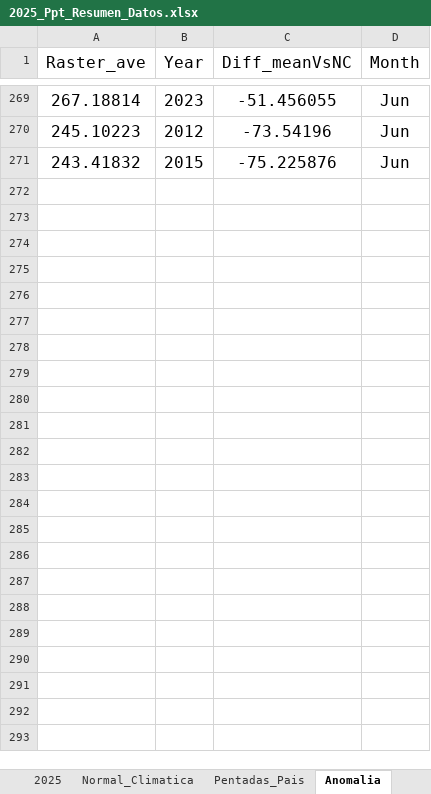
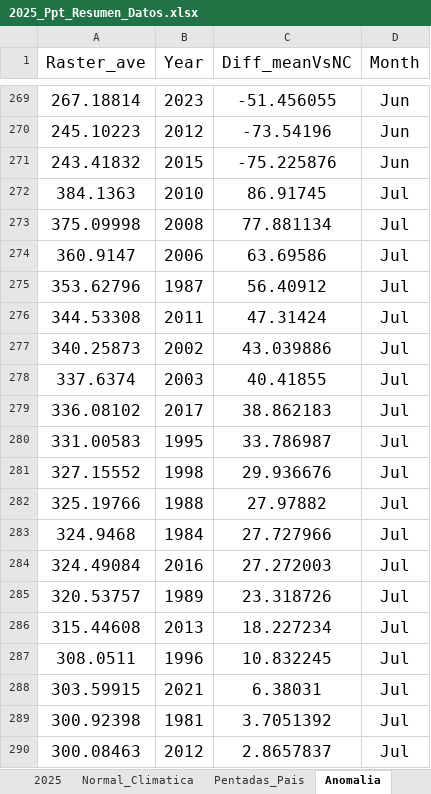
Before and after one commit to jaime27ortega/Clima_Agua_Panama, an Excel workbook: Precipitacion/2025/2025_Ppt_Resumen_Datos.xlsx, sheet Anomalia, drawn as a sheet; only a part is shown, gaps mark what is left out; values as stored, in another font and other column widths than the file's, no borders; the diff covers the shown part only; the diff names each change by its address in the sheet, - before the commit and + after, or states it on an @@ line.

```diff
--- a/Precipitacion/2025/2025_Ppt_Resumen_Datos.xlsx (sheet Anomalia)
+++ b/Precipitacion/2025/2025_Ppt_Resumen_Datos.xlsx (sheet Anomalia)
+row 272: 384.1363 | 2010 | 86.91745 | Jul
+row 273: 375.09998 | 2008 | 77.881134 | Jul
+row 274: 360.9147 | 2006 | 63.69586 | Jul
+row 275: 353.62796 | 1987 | 56.40912 | Jul
+row 276: 344.53308 | 2011 | 47.31424 | Jul
+row 277: 340.25873 | 2002 | 43.039886 | Jul
+row 278: 337.6374 | 2003 | 40.41855 | Jul
+row 279: 336.08102 | 2017 | 38.862183 | Jul
+row 280: 331.00583 | 1995 | 33.786987 | Jul
+row 281: 327.15552 | 1998 | 29.936676 | Jul
+row 282: 325.19766 | 1988 | 27.97882 | Jul
+row 283: 324.9468 | 1984 | 27.727966 | Jul
+row 284: 324.49084 | 2016 | 27.272003 | Jul
+row 285: 320.53757 | 1989 | 23.318726 | Jul
+row 286: 315.44608 | 2013 | 18.227234 | Jul
+row 287: 308.0511 | 1996 | 10.832245 | Jul
+row 288: 303.59915 | 2021 | 6.38031 | Jul
+row 289: 300.92398 | 1981 | 3.7051392 | Jul
+row 290: 300.08463 | 2012 | 2.8657837 | Jul
```
Also changed, not shown: 26 added rows elsewhere in this sheet, sheet Pentadas_Pais, sheet Normal_Climatica, sheet 2025, 8 other files.
